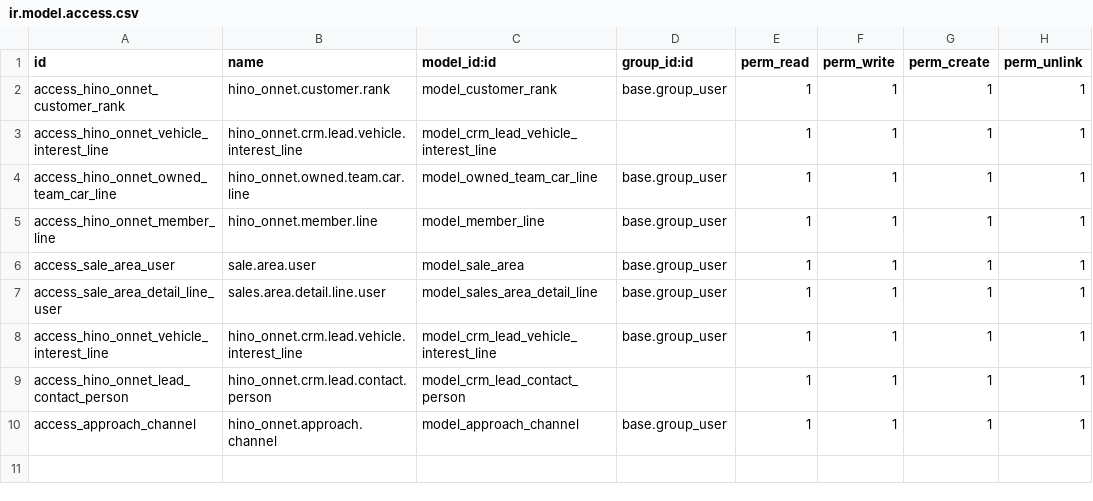
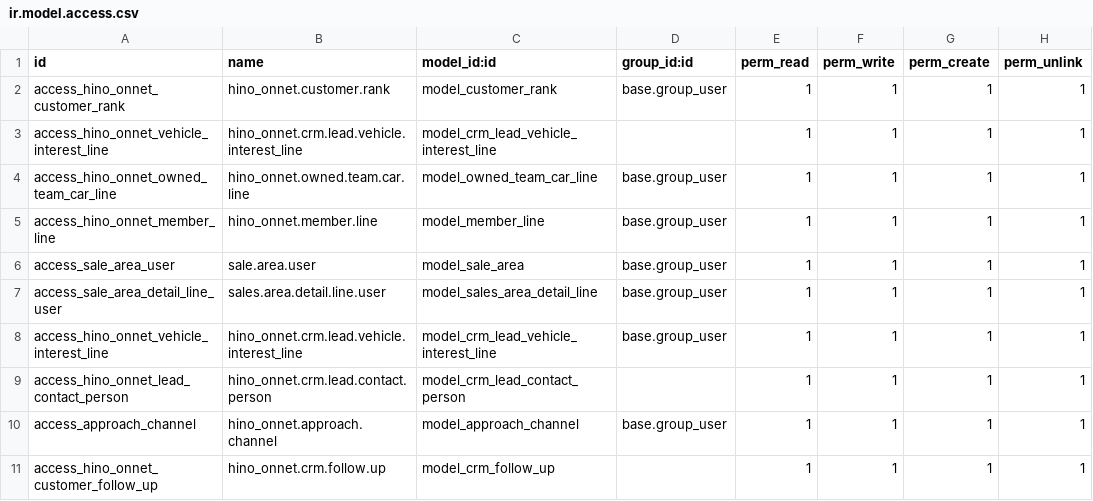
Before and after one commit to quandoan21-legion/hino_onnet, a CSV file: security/ir.model.access.csv, drawn as a sheet; the diff names each change by its address in the sheet, - before the commit and + after, or states it on an @@ line.

Commit message:
customer follow-up
# Conflicts:
#	models/lead/custom_lead.py

```diff
--- a/security/ir.model.access.csv
+++ b/security/ir.model.access.csv
+row 11: access_hino_onnet_customer_follow_up | hino_onnet.crm.follow.up | model_crm_follow_up |  | 1 | 1 | 1 | 1
```
Also changed, not shown: 5 other files.
